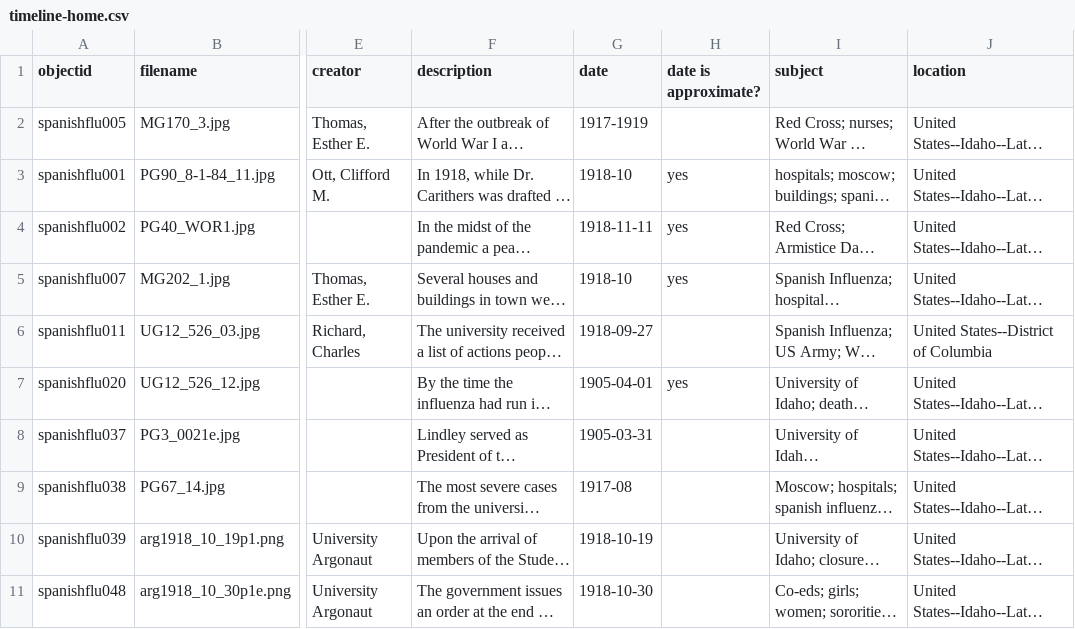
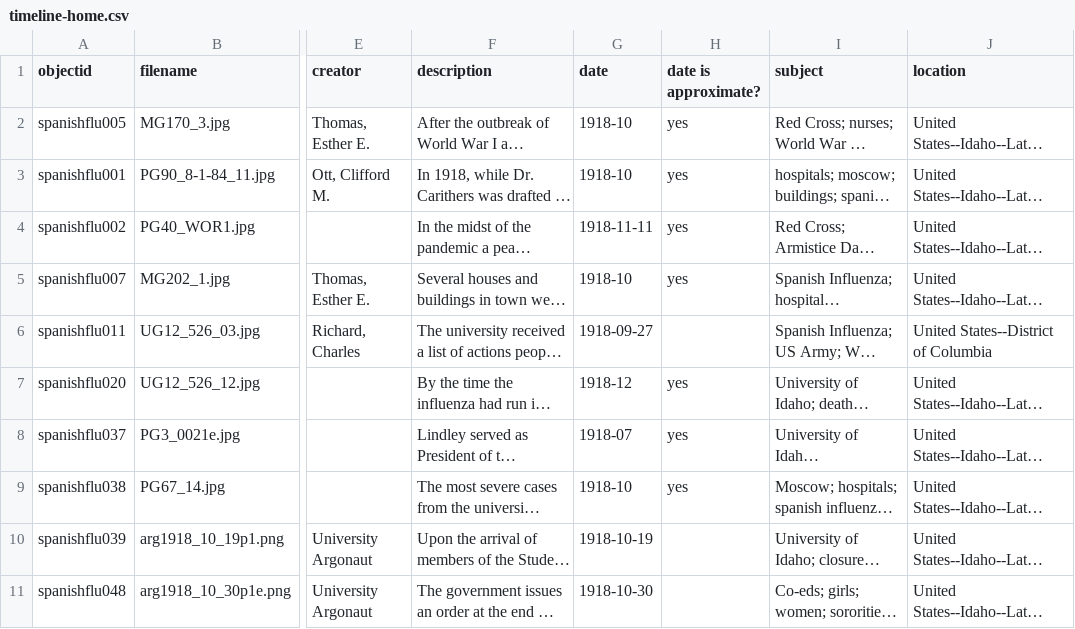
Before and after one commit to StrikkerGodt/1918-Flu-Pandemic, a CSV file: _data/timeline-home.csv, drawn as a sheet; only a part is shown, gaps mark what is left out; long unchanged cells end in …; the diff names each change by its address in the sheet, - before the commit and + after, or states it on an @@ line.

```diff
--- a/_data/timeline-home.csv
+++ b/_data/timeline-home.csv
-G2 (date): 1917-1919
+G2 (date): 1918-10
-H2 (date is approximate?): (empty)
+H2 (date is approximate?): yes
-G7 (date): 1905-04-01
+G7 (date): 1918-12
-G8 (date): 1905-03-31
+G8 (date): 1918-07
-H8:H9 (date is approximate?): (empty)
+H8:H9 (date is approximate?): yes
-G9 (date): 1917-08
+G9 (date): 1918-10
```
Also changed, not shown: _data/1918flu.csv.
